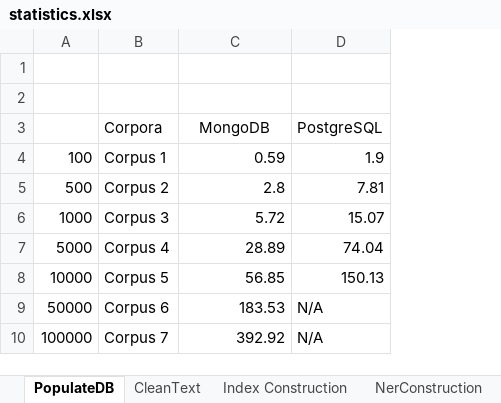
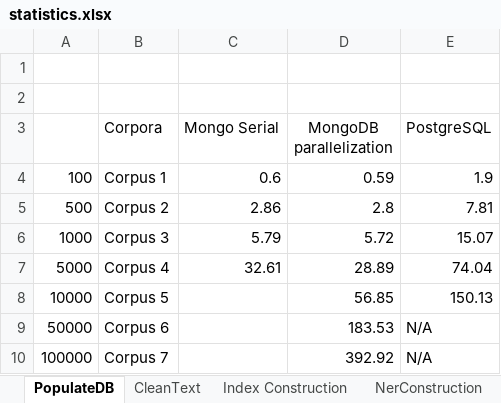
Before and after one commit to cipriantruica/ERIC, an Excel workbook: ERIC/times/statistics.xlsx, sheet PopulateDB, drawn as a sheet; values as stored, in another font and other column widths than the file's, no borders; addresses are those after the commit; the diff names each change by its address in the sheet, - before the commit and + after, or states it on an @@ line.

```diff
--- a/ERIC/times/statistics.xlsx (sheet PopulateDB)
+++ b/ERIC/times/statistics.xlsx (sheet PopulateDB)
+column C (Mongo Serial), rows 4-7: 0.6 | 2.86 | 5.79 | 32.61
-D3: MongoDB
+D3: MongoDB parallelization
```
Also changed, not shown: sheet Index Construction, sheet CleanText, other sheet tabs, 5 other files.
